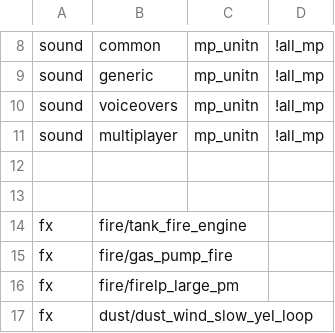
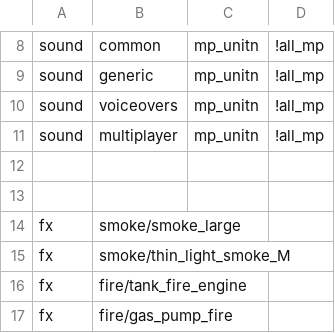
Before and after one commit to pnjun/Mappone, a CSV file: Call of Duty 4 - Modern Warfare/zone_source/mp_unitn.csv, drawn as a sheet; only a part is shown, gaps mark what is left out; the shorter side is filled out with more unchanged rows; the diff names each change by its address in the sheet, - before the commit and + after, or states it on an @@ line.

```diff
--- a/Call of Duty 4 - Modern Warfare/zone_source/mp_unitn.csv
+++ b/Call of Duty 4 - Modern Warfare/zone_source/mp_unitn.csv
+row 14: fx | smoke/smoke_large
+row 15: fx | smoke/thin_light_smoke_M
```
Also changed, not shown: 1 other file.
